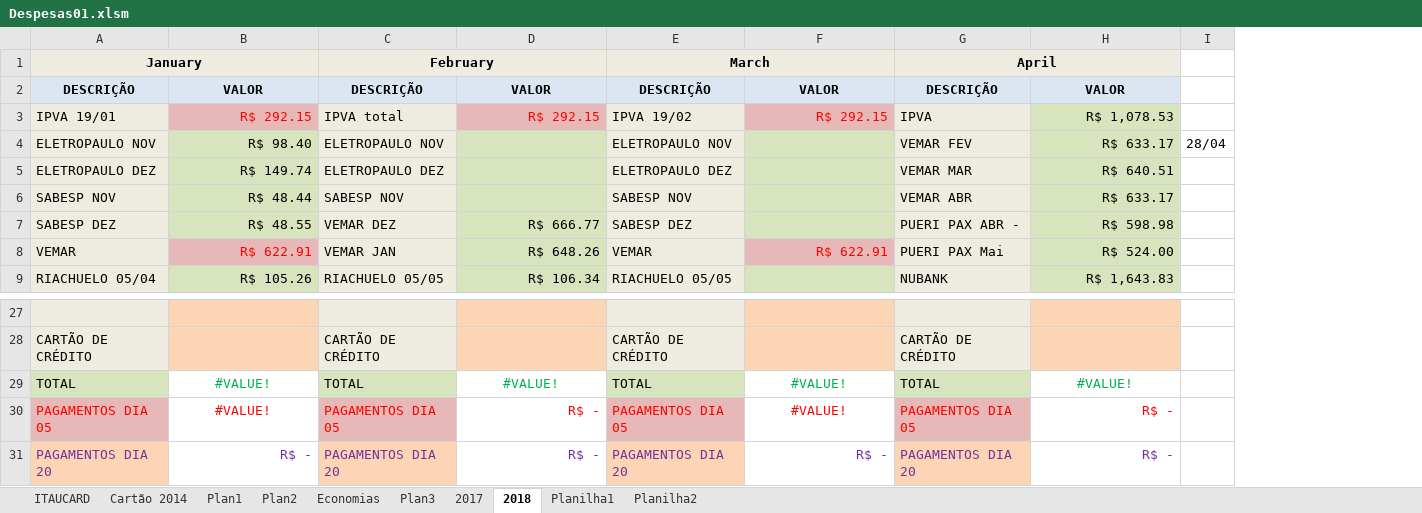
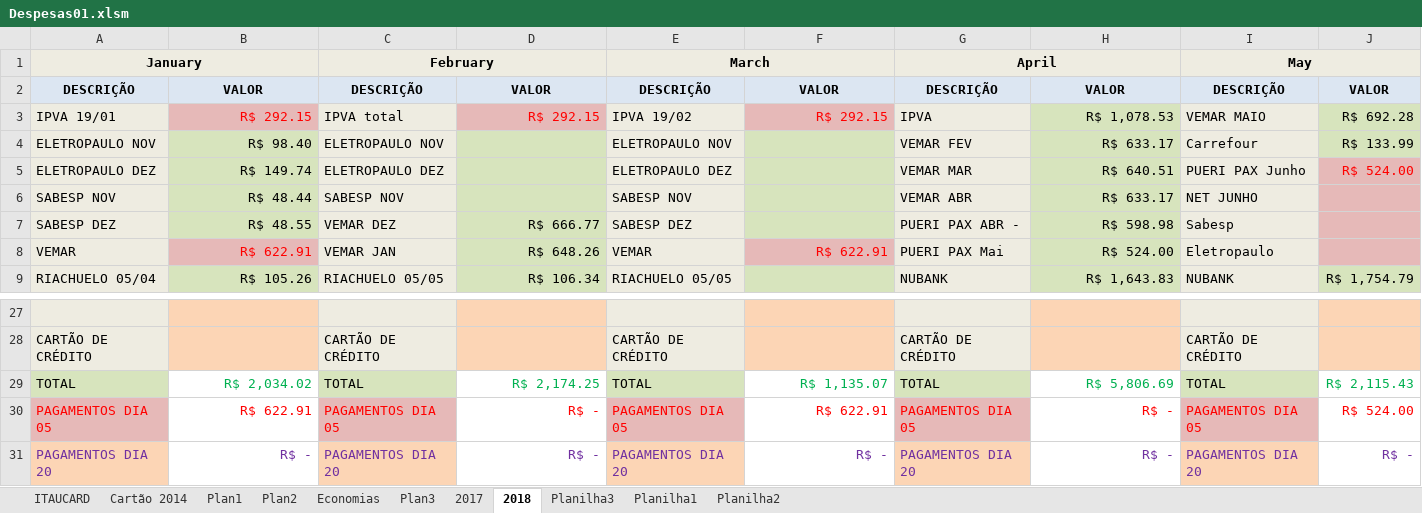
Before and after one commit to leandroadriao/jogaOjogo, an Excel workbook: Despesas01.xlsm, sheet 2018, drawn as a sheet; only a part is shown, gaps mark what is left out; values as stored, in another font and other column widths than the file's, no borders; removed rows and columns are numbered as before the commit, all else as after; the diff names each change by its address in the sheet, - before the commit and + after, or states it on an @@ line.

```diff
--- a/Despesas01.xlsm (sheet 2018)
+++ b/Despesas01.xlsm (sheet 2018)
+sheet tab: Planilha3
-column I, row 4: 28/04
+column I, rows 1-9: May | DESCRIÇÃO | VEMAR MAIO | Carrefour | PUERI PAX Junho | NET JUNHO | Sabesp | Eletropaulo | NUBANK; rows 28-31: CARTÃO DE CRÉDITO | TOTAL | PAGAMENTOS DIA 05 | PAGAMENTOS DIA 20
+column J, rows 2-9: VALOR | R$ 692.28 | R$ 133.99 | R$ 524.00 |  |  |  | R$ 1,754.79; rows 29-31: R$ 2,115.43 | R$ 524.00 | R$ -
-B29: #VALUE!
+B29: R$ 2,034.02
-B29:B30 alignment: center
+B29:B30 alignment: right
-D29: #VALUE!
+D29: R$ 2,174.25
-D29 alignment: center
+D29 alignment: right
-F29: #VALUE!
+F29: R$ 1,135.07
-F29:F30 alignment: center
+F29:F30 alignment: right
-H29: #VALUE!
+H29: R$ 5,806.69
-H29 alignment: center
+H29 alignment: right
-B30: #VALUE!
+B30: R$ 622.91
-F30: #VALUE!
+F30: R$ 622.91
```
Also changed, not shown: sheet 2017, 19 other files.
